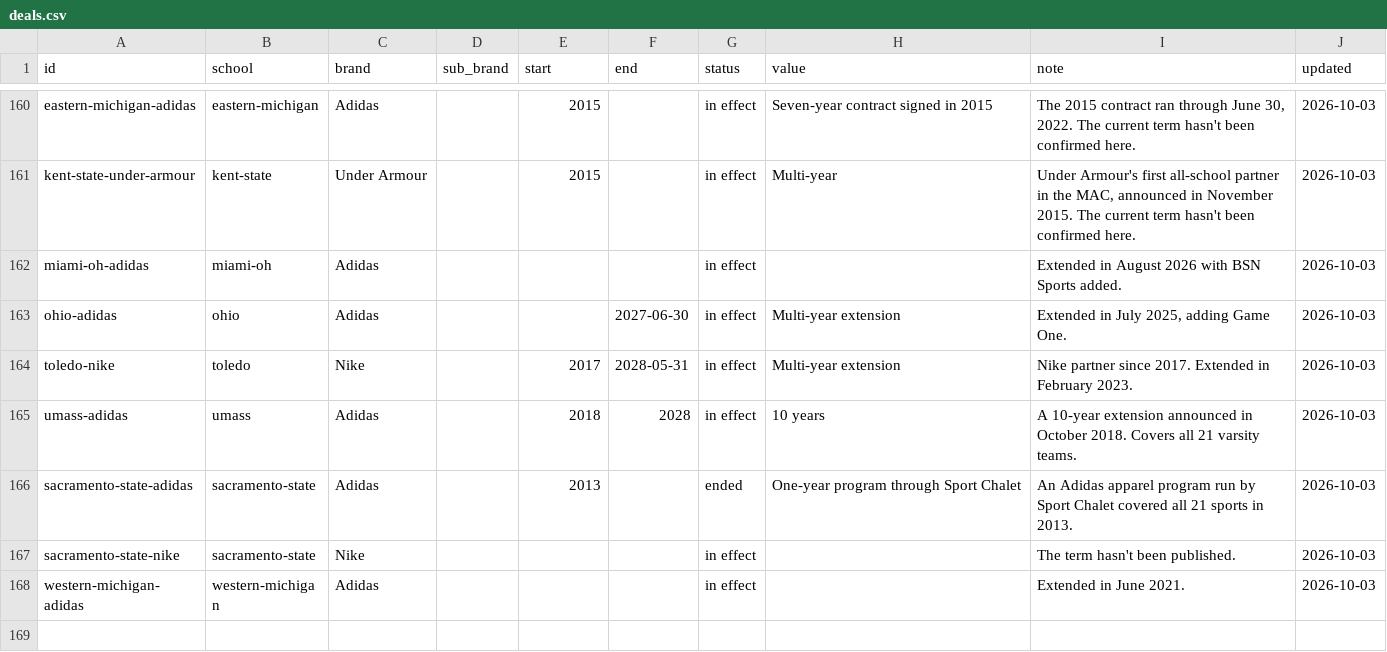
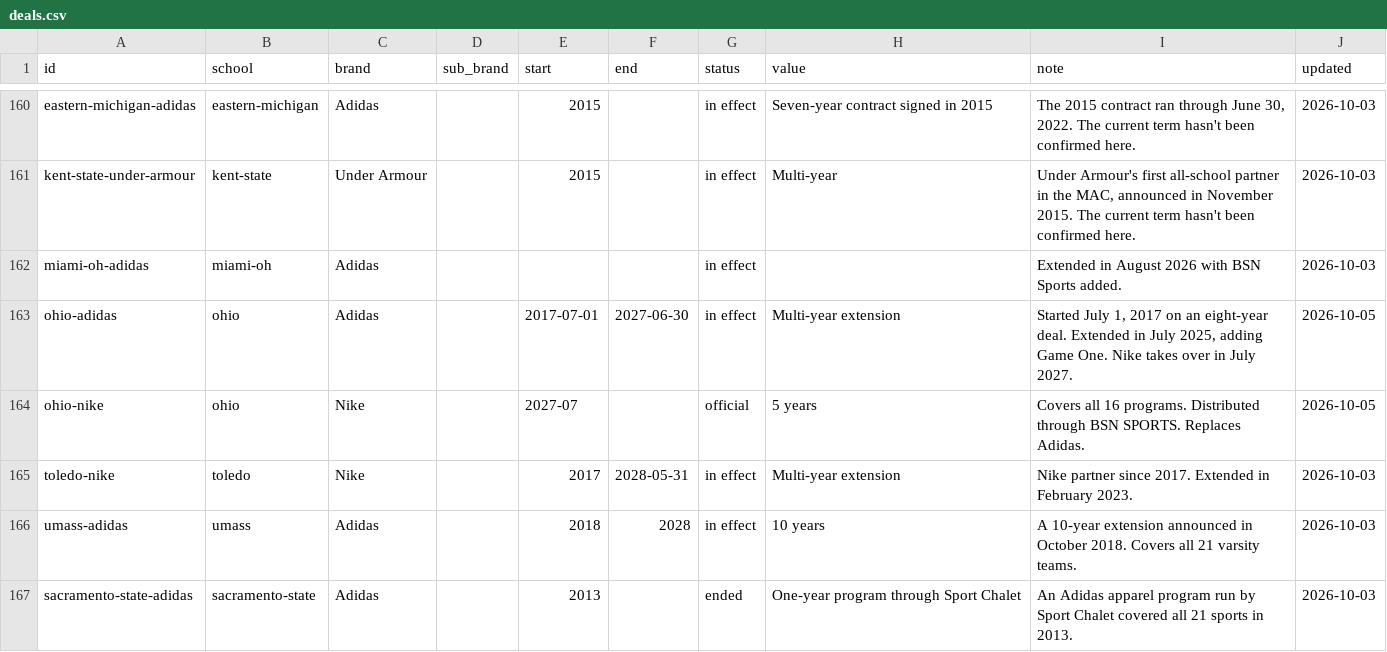
Before and after one commit to Phenom1881/field-drip, a CSV file: data/deals.csv, drawn as a sheet; only a part is shown, gaps mark what is left out; the shorter side is filled out with more unchanged rows.

```diff
--- a/data/deals.csv
+++ b/data/deals.csv
@@ -162,3 +162,4 @@ kent-state-under-armour,kent-state,Under Armour,,2015,,in effect,Multi-year,"Und
 miami-oh-adidas,miami-oh,Adidas,,,,in effect,,Extended in August 2026 with BSN Sports added.,2026-10-03
-ohio-adidas,ohio,Adidas,,,2027-06-30,in effect,Multi-year extension,"Extended in July 2025, adding Game One.",2026-10-03
+ohio-adidas,ohio,Adidas,,2017-07-01,2027-06-30,in effect,Multi-year extension,"Started July 1, 2017 on an eight-year deal. Extended in July 2025, adding Game One. Nike takes over in July 2027.",2026-10-05
+ohio-nike,ohio,Nike,,2027-07,,official,5 years,"Covers all 16 programs. Distributed through BSN SPORTS. Replaces Adidas.",2026-10-05
 toledo-nike,toledo,Nike,,2017,2028-05-31,in effect,Multi-year extension,Nike partner since 2017. Extended in February 2023.,2026-10-03
```
Also changed, not shown: data/reports.csv, 2 other files.
